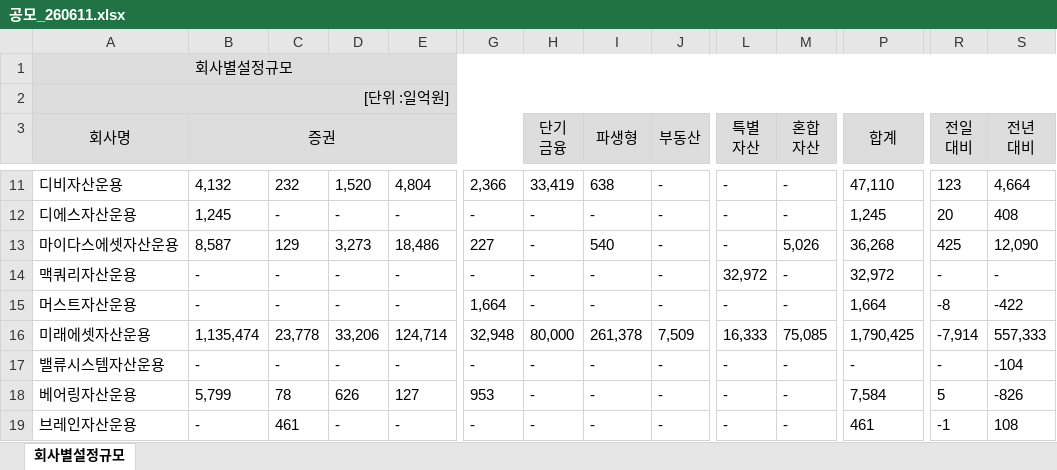
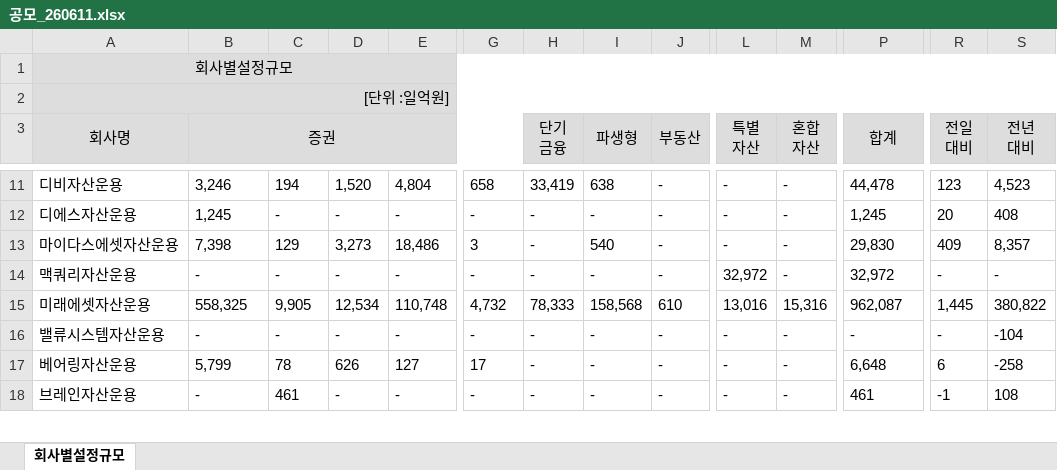
Before and after one commit to kriskang02-max/aum-analysis, an Excel workbook: data/공모_260611.xlsx, sheet 회사별설정규모, drawn as a sheet; only a part is shown, gaps mark what is left out; values as stored, in another font and other column widths than the file's, no borders; removed rows and columns are numbered as before the commit, all else as after; rows hold the shown columns only; the diff covers the shown part only; the diff names each change by its address in the sheet, - before the commit and + after, or states it on an @@ line.

```diff
--- a/data/공모_260611.xlsx (sheet 회사별설정규모)
+++ b/data/공모_260611.xlsx (sheet 회사별설정규모)
-B11 (증권): 4,132
+B11 (증권): 3,246
-C11: 232
+C11: 194
-G11: 2,366
+G11: 658
-P11 (합계): 47,110
+P11 (합계): 44,478
-S11 (전년 대비): 4,664
+S11 (전년 대비): 4,523
-B13 (증권): 8,587
+B13 (증권): 7,398
-G13: 227
+G13: 3
-M13 (혼합 자산): 5,026
+M13 (혼합 자산): -
-P13 (합계): 36,268
+P13 (합계): 29,830
-R13 (전일 대비): 425
+R13 (전일 대비): 409
-S13 (전년 대비): 12,090
+S13 (전년 대비): 8,357
-row 15: 머스트자산운용 | - | - | - | - | 1,664 | - | - | - | - | - | 1,664 | -8 | -422
-B15 (증권): 1,135,474
+B15 (증권): 558,325
-C15: 23,778
+C15: 9,905
-D15: 33,206
+D15: 12,534
-E15: 124,714
+E15: 110,748
-G15: 32,948
+G15: 4,732
-H15 (단기 금융): 80,000
+H15 (단기 금융): 78,333
-I15 (파생형): 261,378
+I15 (파생형): 158,568
-J15 (부동산): 7,509
+J15 (부동산): 610
-L15 (특별 자산): 16,333
+L15 (특별 자산): 13,016
-M15 (혼합 자산): 75,085
+M15 (혼합 자산): 15,316
-P15 (합계): 1,790,425
+P15 (합계): 962,087
-R15 (전일 대비): -7,914
+R15 (전일 대비): 1,445
-S15 (전년 대비): 557,333
+S15 (전년 대비): 380,822
-G17: 953
+G17: 17
-P17 (합계): 7,584
+P17 (합계): 6,648
-R17 (전일 대비): 5
+R17 (전일 대비): 6
-S17 (전년 대비): -826
+S17 (전년 대비): -258
```
Also changed, not shown: 1 removed row and 282 edited cells elsewhere in this sheet, data/사모_260611.xlsx, data/일임_260611.xlsx.
